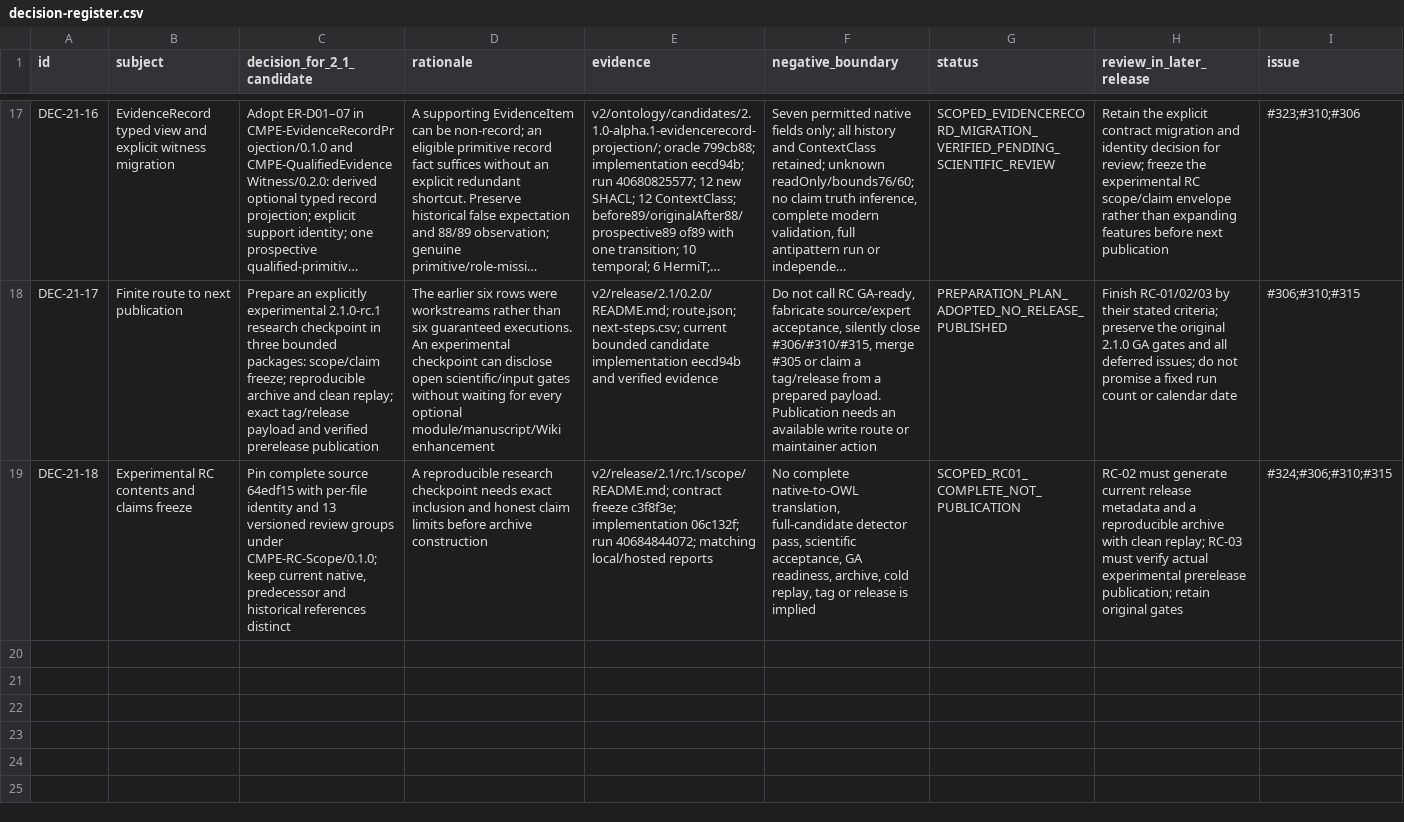
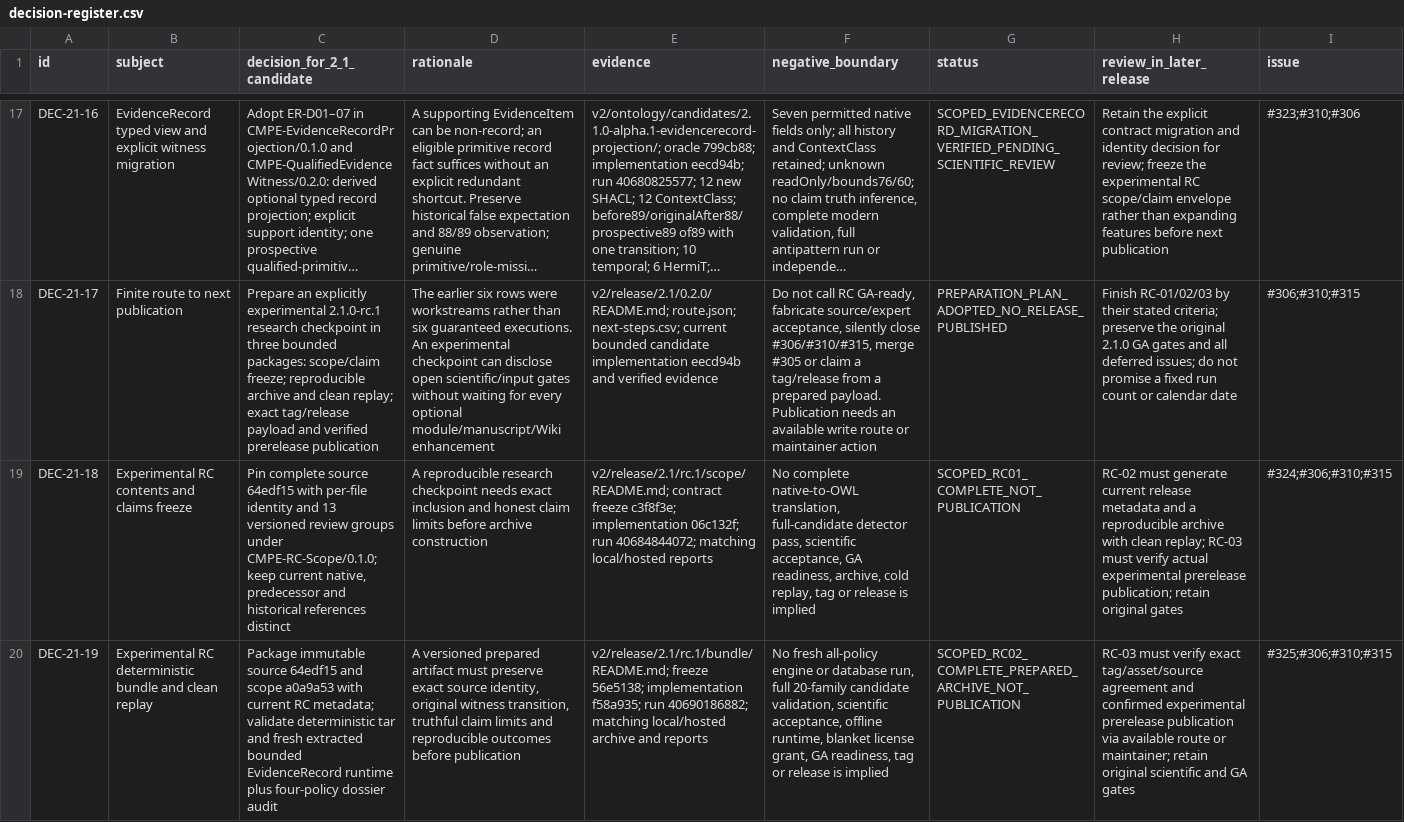
Before and after one commit to ArazSaieArasi3/CM-PharmE, a CSV file: v2/release/2.1/0.1.0/decision-register.csv, drawn as a sheet; only a part is shown, gaps mark what is left out; long unchanged cells end in …; the diff names each change by its address in the sheet, - before the commit and + after, or states it on an @@ line.

Commit message:
Record byte-identical local/hosted RC bundle and clean replay; advance to RC-03 publication (#325)

```diff
--- a/v2/release/2.1/0.1.0/decision-register.csv
+++ b/v2/release/2.1/0.1.0/decision-register.csv
+row 20: DEC-21-19 | Experimental RC deterministic bundle and clean replay | Package immutable source 64edf15 and scope a0a9a53 with current RC metadata; validate deterministic tar and fresh extracted bounded EvidenceRecord runtime plus four-policy dossier audit | A versioned prepared artifact must preserve exact source identity, original witness transition, truthful claim limits and reproducible outcomes before publication | v2/release/2.1/rc.1/bundle/README.md; freeze 56e5138; implementation f58a935; run 40690186882; matching local/hosted archive and reports | No fresh all-policy engine or database run, full 20-family candidate validation, scientific acceptance, offline runtime, blanket license grant, GA readiness, tag or release is implied | SCOPED_RC02_COMPLETE_PREPARED_ARCHIVE_NOT_PUBLICATION | RC-03 must verify exact tag/asset/source agreement and confirmed experimental prerelease publication via available route or maintainer; retain original scientific and GA gates | #325;#306;#310;#315
```
Also changed, not shown: v2/release/2.1/0.2.0/next-steps.csv, 10 other files.
